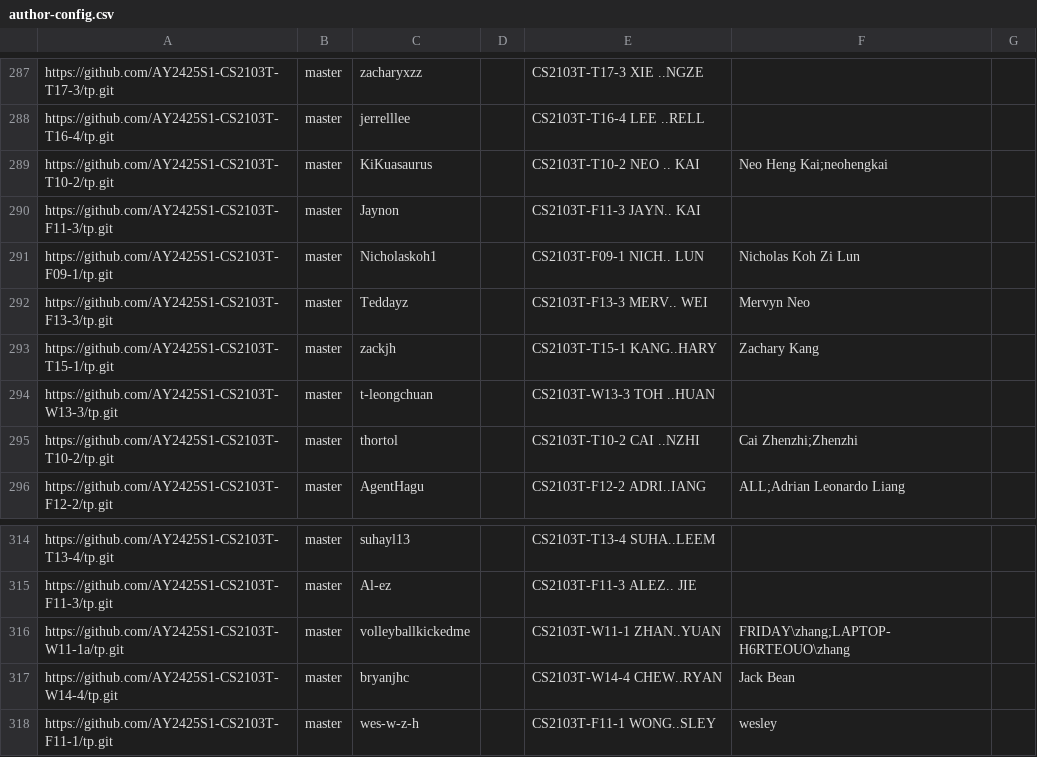
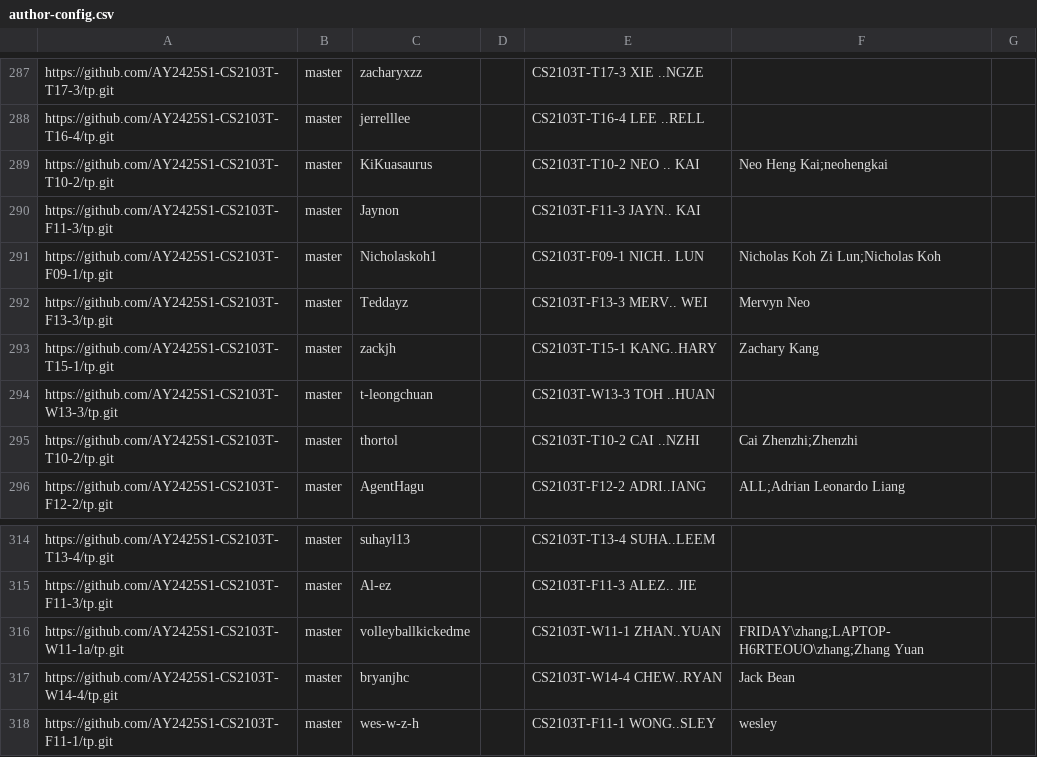
Before and after one commit to nus-cs2103-AY2425S1/tp-dashboard, a CSV file: configs/author-config.csv, drawn as a sheet; only a part is shown, gaps mark what is left out.

Commit message:
Update configs

```diff
--- a/configs/author-config.csv
+++ b/configs/author-config.csv
@@ -290,3 +290,3 @@ https://github.com/AY2425S1-CS2103T-T10-2/tp.git,master,KiKuasaurus,,CS2103T-T10
 https://github.com/AY2425S1-CS2103T-F11-3/tp.git,master,Jaynon,,CS2103T-F11-3 JAYN.. KAI,,
-https://github.com/AY2425S1-CS2103T-F09-1/tp.git,master,Nicholaskoh1,,CS2103T-F09-1 NICH.. LUN,Nicholas Koh Zi Lun,
+https://github.com/AY2425S1-CS2103T-F09-1/tp.git,master,Nicholaskoh1,,CS2103T-F09-1 NICH.. LUN,Nicholas Koh Zi Lun;Nicholas Koh,
 https://github.com/AY2425S1-CS2103T-F13-3/tp.git,master,Teddayz,,CS2103T-F13-3 MERV.. WEI,Mervyn Neo,
@@ -315,3 +315,3 @@ https://github.com/AY2425S1-CS2103T-T13-4/tp.git,master,suhayl13,,CS2103T-T13-4
 https://github.com/AY2425S1-CS2103T-F11-3/tp.git,master,Al-ez,,CS2103T-F11-3 ALEZ.. JIE,,
-https://github.com/AY2425S1-CS2103T-W11-1a/tp.git,master,volleyballkickedme,,CS2103T-W11-1 ZHAN..YUAN,FRIDAY\zhang;LAPTOP-H6RTEOUO\zhang,
+https://github.com/AY2425S1-CS2103T-W11-1a/tp.git,master,volleyballkickedme,,CS2103T-W11-1 ZHAN..YUAN,FRIDAY\zhang;LAPTOP-H6RTEOUO\zhang;Zhang Yuan,
 https://github.com/AY2425S1-CS2103T-W14-4/tp.git,master,bryanjhc,,CS2103T-W14-4 CHEW..RYAN,Jack Bean,
```
